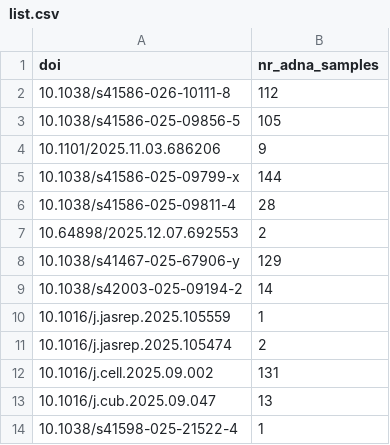
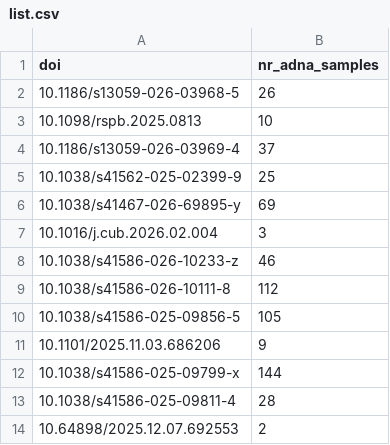
Before and after one commit to poseidon-framework/paper-directory, a CSV file: list.csv, drawn as a sheet; only a part is shown; the shorter side is filled out with more unchanged rows.

Commit message:
added 7 more papers

```diff
--- a/list.csv
+++ b/list.csv
@@ -1,2 +1,9 @@
 doi,nr_adna_samples
+10.1186/s13059-026-03968-5,26
+10.1098/rspb.2025.0813,10
+10.1186/s13059-026-03969-4,37
+10.1038/s41562-025-02399-9,25
+10.1038/s41467-026-69895-y,69
+10.1016/j.cub.2026.02.004,3
+10.1038/s41586-026-10233-z,46
 10.1038/s41586-026-10111-8,112
```
